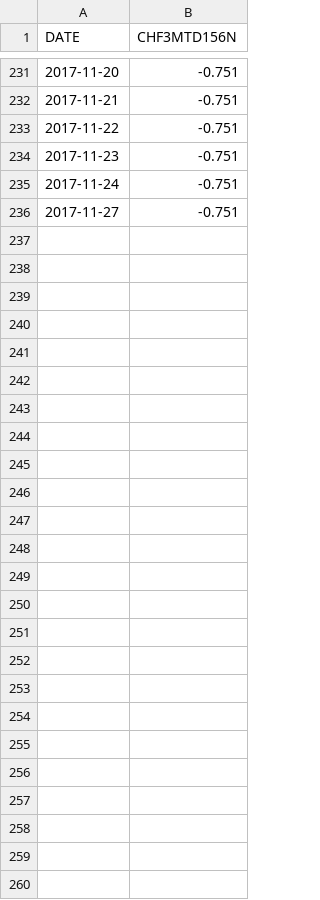
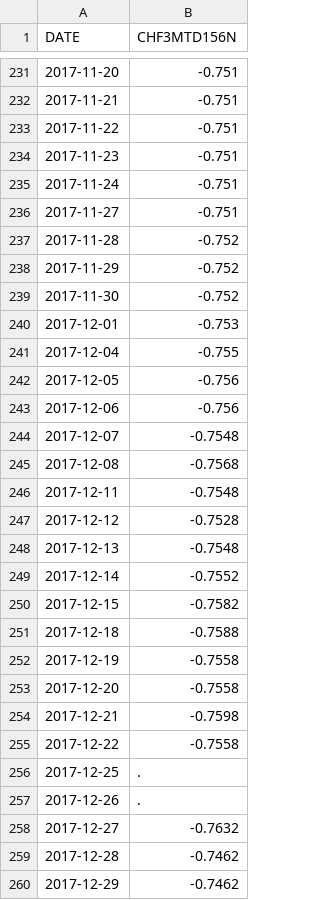
Before and after one commit to tomazy/raiffeisenpolbank, a CSV file: data/libor-3m-chf-2017.csv, drawn as a sheet; only a part is shown, gaps mark what is left out.

```diff
--- a/data/libor-3m-chf-2017.csv
+++ b/data/libor-3m-chf-2017.csv
@@ -236 +236,25 @@ DATE,CHF3MTD156N
 2017-11-27,-0.751
+2017-11-28,-0.752
+2017-11-29,-0.752
+2017-11-30,-0.752
+2017-12-01,-0.753
+2017-12-04,-0.755
+2017-12-05,-0.756
+2017-12-06,-0.756
+2017-12-07,-0.7548
+2017-12-08,-0.7568
+2017-12-11,-0.7548
+2017-12-12,-0.7528
+2017-12-13,-0.7548
+2017-12-14,-0.7552
+2017-12-15,-0.7582
+2017-12-18,-0.7588
+2017-12-19,-0.7558
+2017-12-20,-0.7558
+2017-12-21,-0.7598
+2017-12-22,-0.7558
+2017-12-25,.
+2017-12-26,.
+2017-12-27,-0.7632
+2017-12-28,-0.7462
+2017-12-29,-0.7462
```
Also changed, not shown: data/nbp-2017.csv, 4 other files.
